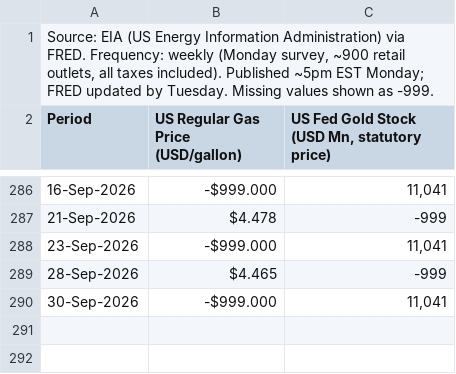
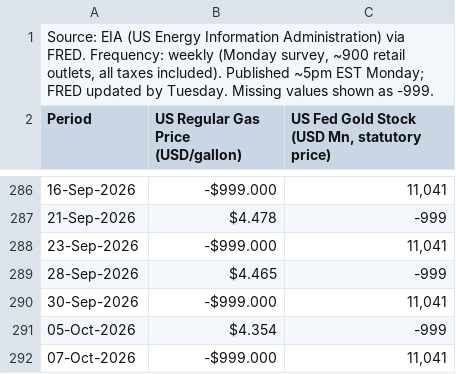
Before and after one commit to sravanpallapothu/macro-finance-dashboard, a CSV file: data/weekly.csv, drawn as a sheet; only a part is shown, gaps mark what is left out.

```diff
--- a/data/weekly.csv
+++ b/data/weekly.csv
@@ -290 +290,3 @@ Period,US Regular Gas Price (USD/gallon),"US Fed Gold Stock (USD Mn, statutory p
 30-Sep-2026,-$999.000,"11,041"
+05-Oct-2026,$4.354,-999
+07-Oct-2026,-$999.000,"11,041"
```
Also changed, not shown: data/daily.csv.
